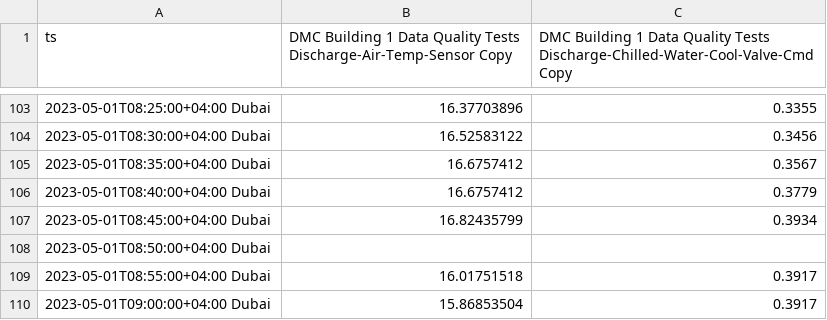
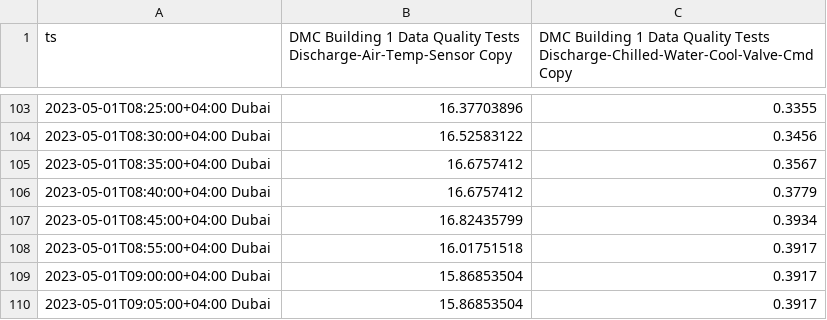
Before and after one commit to quajada/HubgradeDataCleaning, a CSV file: christine/dummy_data/masterTable1_data_1.csv, drawn as a sheet; only a part is shown, gaps mark what is left out; the shorter side is filled out with more unchanged rows; the diff names each change by its address in the sheet, - before the commit and + after, or states it on an @@ line.

Commit message:
Update masterTable1_data_1.csv

```diff
--- a/christine/dummy_data/masterTable1_data_1.csv
+++ b/christine/dummy_data/masterTable1_data_1.csv
-row 108: 2023-05-01T08:50:00+04:00 Dubai
```
